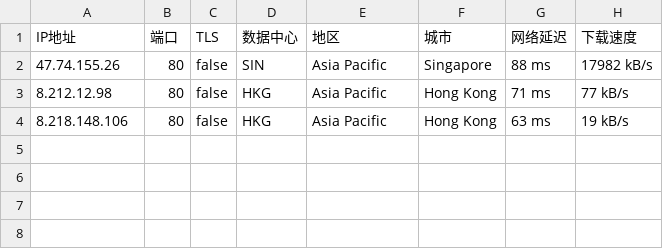
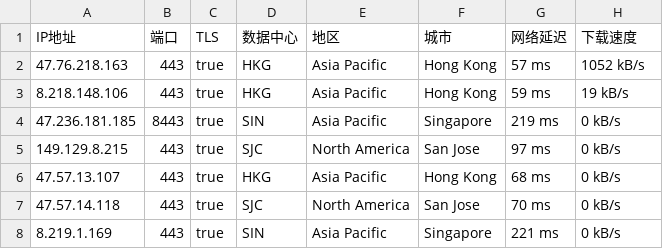
Before and after one commit to CEG1225/test, a CSV file: 45102-20241209-IP.csv, drawn as a sheet.

Commit message:
更新 45102-20241209-IP.csv

```diff
--- a/45102-20241209-IP.csv
+++ b/45102-20241209-IP.csv
@@ -1,4 +1,8 @@
 IP地址,端口,TLS,数据中心,地区,城市,网络延迟,下载速度
-47.74.155.26,80,false,SIN,Asia Pacific,Singapore,88 ms,17982 kB/s
-8.212.12.98,80,false,HKG,Asia Pacific,Hong Kong,71 ms,77 kB/s
-8.218.148.106,80,false,HKG,Asia Pacific,Hong Kong,63 ms,19 kB/s
+47.76.218.163,443,true,HKG,Asia Pacific,Hong Kong,57 ms,1052 kB/s
+8.218.148.106,443,true,HKG,Asia Pacific,Hong Kong,59 ms,19 kB/s
+47.236.181.185,8443,true,SIN,Asia Pacific,Singapore,219 ms,0 kB/s
+149.129.8.215,443,true,SJC,North America,San Jose,97 ms,0 kB/s
+47.57.13.107,443,true,HKG,Asia Pacific,Hong Kong,68 ms,0 kB/s
+47.57.14.118,443,true,SJC,North America,San Jose,70 ms,0 kB/s
+8.219.1.169,443,true,SIN,Asia Pacific,Singapore,221 ms,0 kB/s
```
